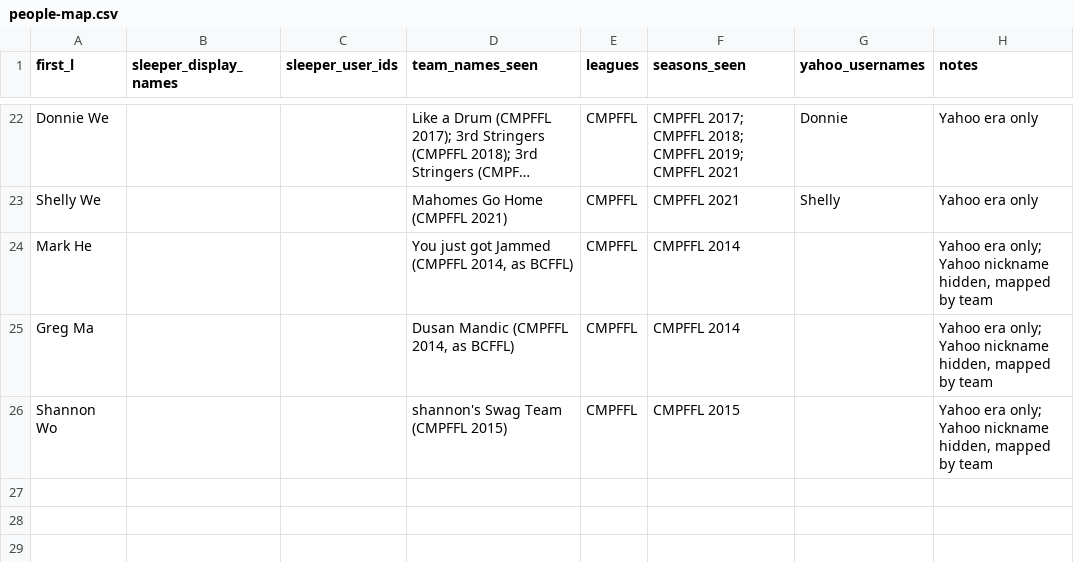
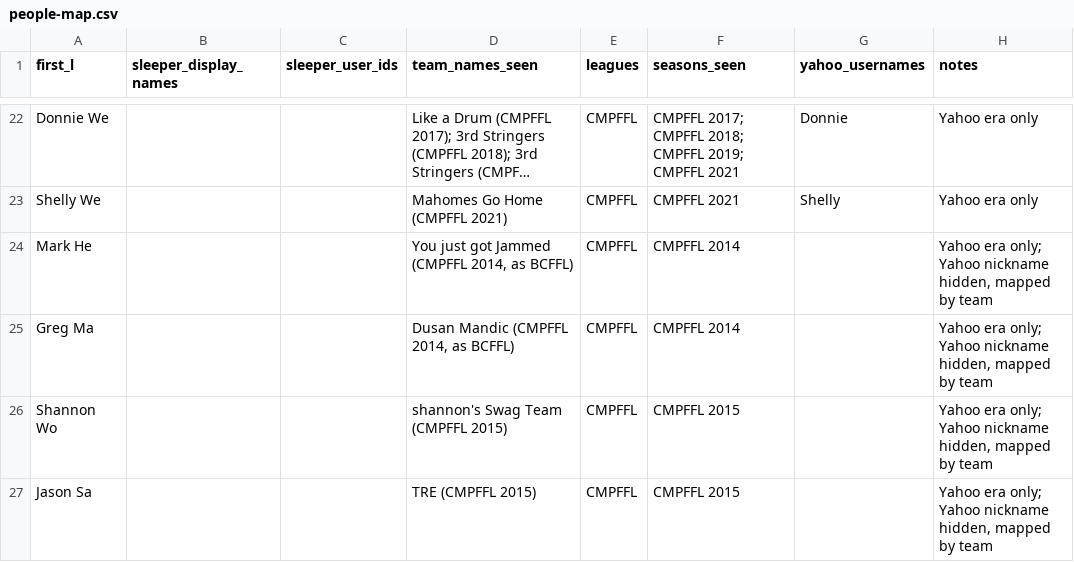
Before and after one commit to brotherteddrick/fantasy-history, a CSV file: data/people-map.csv, drawn as a sheet; only a part is shown, gaps mark what is left out; long unchanged cells end in …; the diff names each change by its address in the sheet, - before the commit and + after, or states it on an @@ line.

Commit message:
WIP: map 2015 TRE -> Jason Sa

```diff
--- a/data/people-map.csv
+++ b/data/people-map.csv
+row 27: Jason Sa |  |  | TRE (CMPFFL 2015) | CMPFFL | CMPFFL 2015 |  | Yahoo era only; Yahoo nickname hidden, mapped by team
```
Also changed, not shown: 2 other files.
